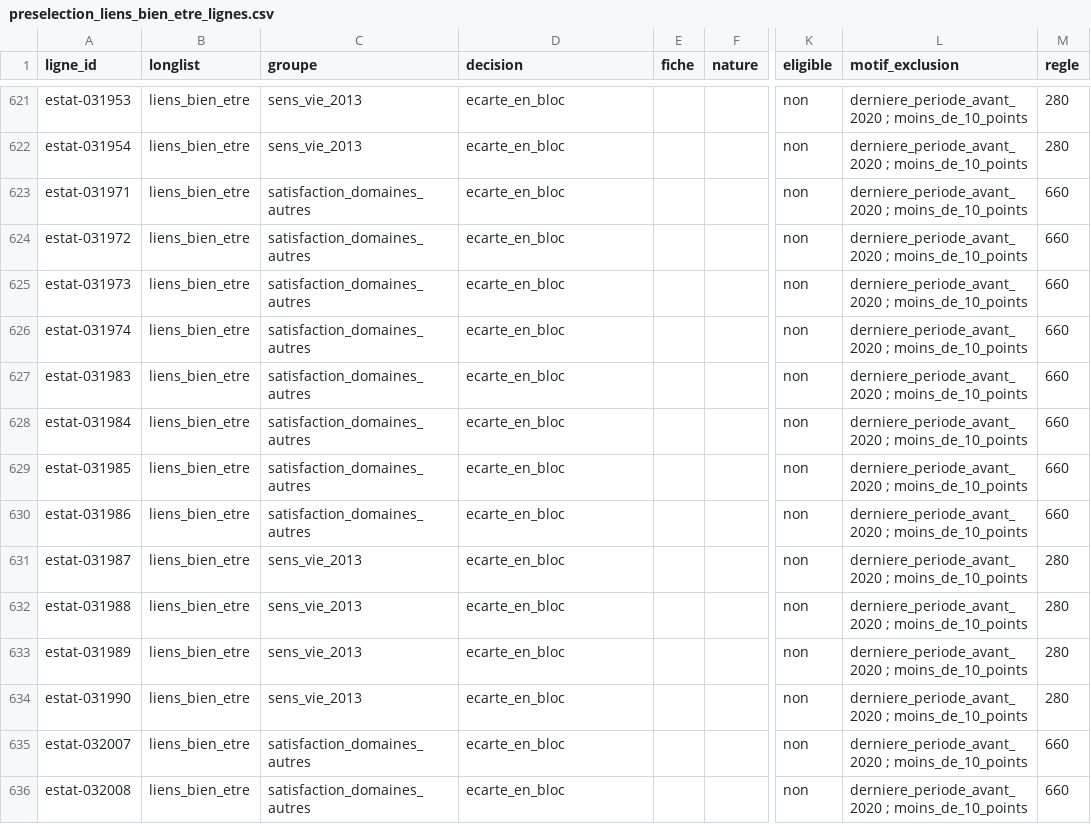
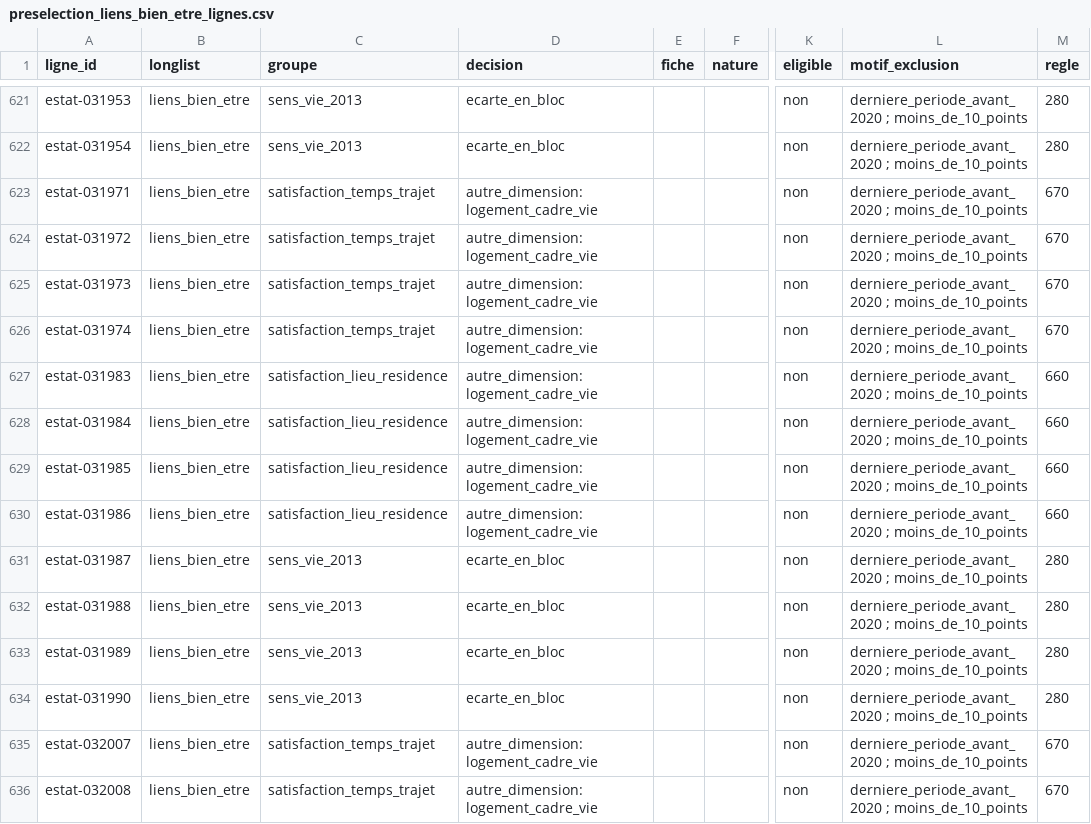
Before and after one commit to leomalherbe/prosperite, a CSV file: docs/validation/preselection_liens_bien_etre_lignes.csv, drawn as a sheet; only a part is shown, gaps mark what is left out; the diff covers the shown part only; the diff names each change by its address in the sheet, - before the commit and + after, or states it on an @@ line.

```diff
--- a/docs/validation/preselection_liens_bien_etre_lignes.csv
+++ b/docs/validation/preselection_liens_bien_etre_lignes.csv
-C623:C626 (groupe): satisfaction_domaines_autres
+C623:C626 (groupe): satisfaction_temps_trajet
-D623:D630 (decision): ecarte_en_bloc
+D623:D630 (decision): autre_dimension:logement_cadre_vie
-M623:M626 (regle): 660
+M623:M626 (regle): 670
-C627:C630 (groupe): satisfaction_domaines_autres
+C627:C630 (groupe): satisfaction_lieu_residence
-C635:C636 (groupe): satisfaction_domaines_autres
+C635:C636 (groupe): satisfaction_temps_trajet
-D635:D636 (decision): ecarte_en_bloc
+D635:D636 (decision): autre_dimension:logement_cadre_vie
-M635:M636 (regle): 660
+M635:M636 (regle): 670
```
Also changed, not shown: 74 edited cells elsewhere in this file, docs/validation/preselection_liens_bien_etre.csv, docs/validation/regles_preselection_liens_bien_etre.csv, 9 other files.
